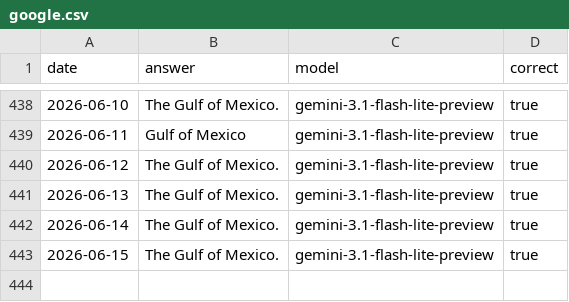
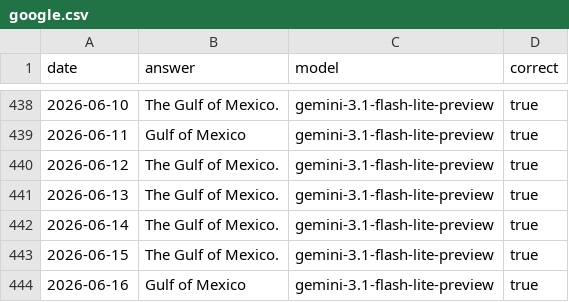
Before and after one commit to juampi92/daily-ai-gulf-of-mexico, a CSV file: public/data/google.csv, drawn as a sheet; only a part is shown, gaps mark what is left out; the diff names each change by its address in the sheet, - before the commit and + after, or states it on an @@ line.

```diff
--- a/public/data/google.csv
+++ b/public/data/google.csv
+row 444: 2026-06-16 | Gulf of Mexico | gemini-3.1-flash-lite-preview | true
```
Also changed, not shown: public/data/anthropic.csv, public/data/openai.csv, 1 other file.
